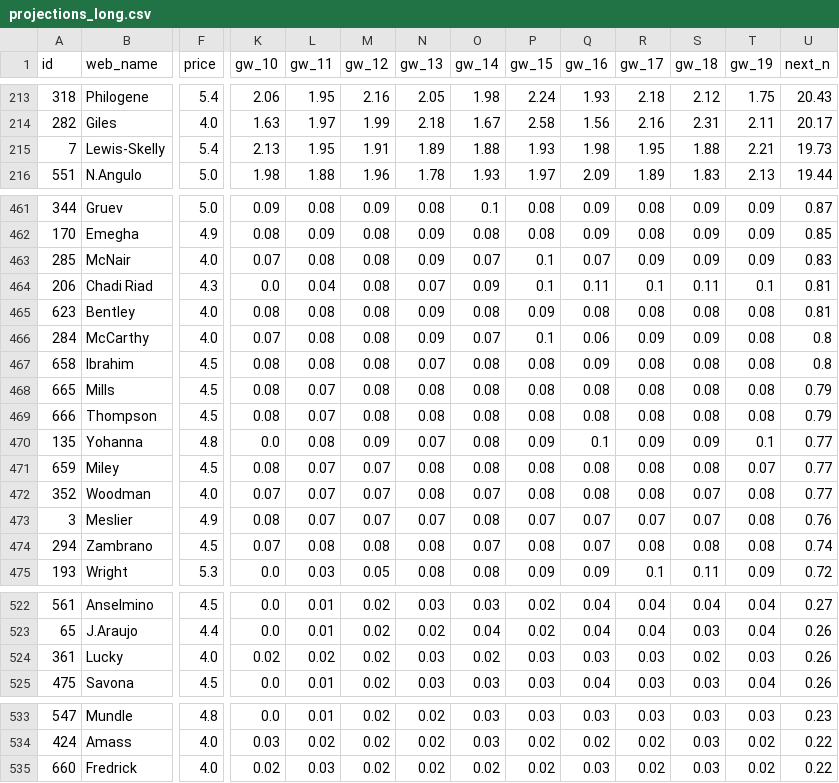
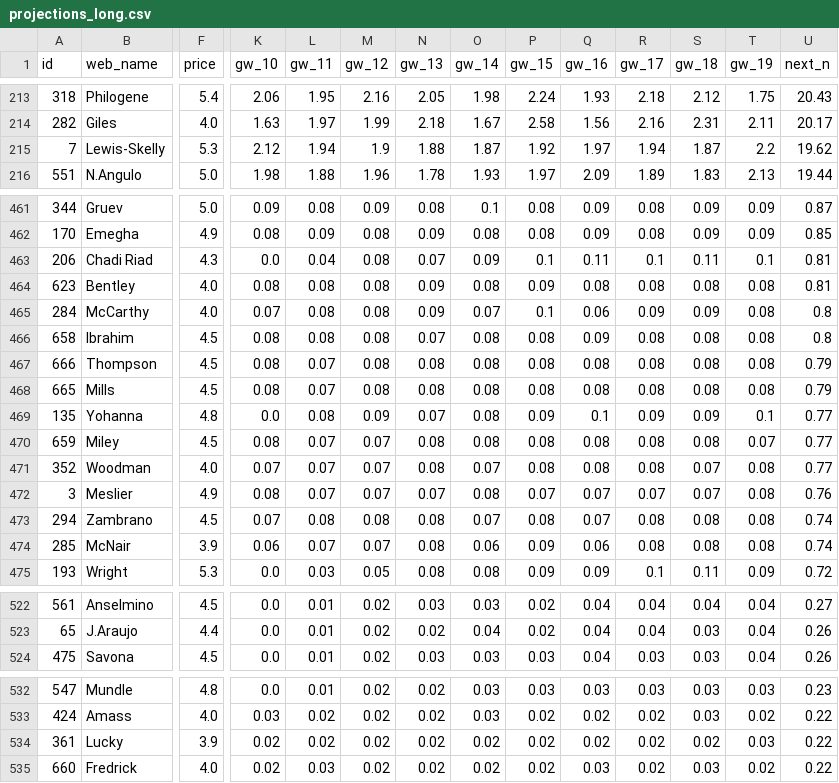
Before and after one commit to arlind55/fplproject, a CSV file: data/current/projections_long.csv, drawn as a sheet; only a part is shown, gaps mark what is left out; removed rows and columns are numbered as before the commit, all else as after; rows hold the shown columns only; the diff covers the shown part only; the diff names each change by its address in the sheet, - before the commit and + after, or states it on an @@ line.

```diff
--- a/data/current/projections_long.csv
+++ b/data/current/projections_long.csv
-F215 (price): 5.4
+F215 (price): 5.3
-K215 (gw_10): 2.13
+K215 (gw_10): 2.12
-L215 (gw_11): 1.95
+L215 (gw_11): 1.94
-M215 (gw_12): 1.91
+M215 (gw_12): 1.9
-N215 (gw_13): 1.89
+N215 (gw_13): 1.88
-O215 (gw_14): 1.88
+O215 (gw_14): 1.87
-P215 (gw_15): 1.93
+P215 (gw_15): 1.92
-Q215 (gw_16): 1.98
+Q215 (gw_16): 1.97
-R215 (gw_17): 1.95
+R215 (gw_17): 1.94
-S215 (gw_18): 1.88
+S215 (gw_18): 1.87
-T215 (gw_19): 2.21
+T215 (gw_19): 2.2
-U215 (next_n): 19.73
+U215 (next_n): 19.62
-row 463: 285 | McNair | 4.0 | 0.07 | 0.08 | 0.08 | 0.09 | 0.07 | 0.1 | 0.07 | 0.09 | 0.09 | 0.09 | 0.83
@@ row 469 moved to row 467: 666 @@
+row 474: 285 | McNair | 3.9 | 0.06 | 0.07 | 0.07 | 0.08 | 0.06 | 0.09 | 0.06 | 0.08 | 0.08 | 0.08 | 0.74
-row 524: 361 | Lucky | 4.0 | 0.02 | 0.02 | 0.02 | 0.03 | 0.02 | 0.03 | 0.03 | 0.03 | 0.02 | 0.03 | 0.26
+row 534: 361 | Lucky | 3.9 | 0.02 | 0.02 | 0.02 | 0.02 | 0.02 | 0.02 | 0.02 | 0.02 | 0.02 | 0.03 | 0.22
```
Also changed, not shown: 22 edited cells elsewhere in this file, data/current/captains.csv, data/current/players.csv, 9 other files.
